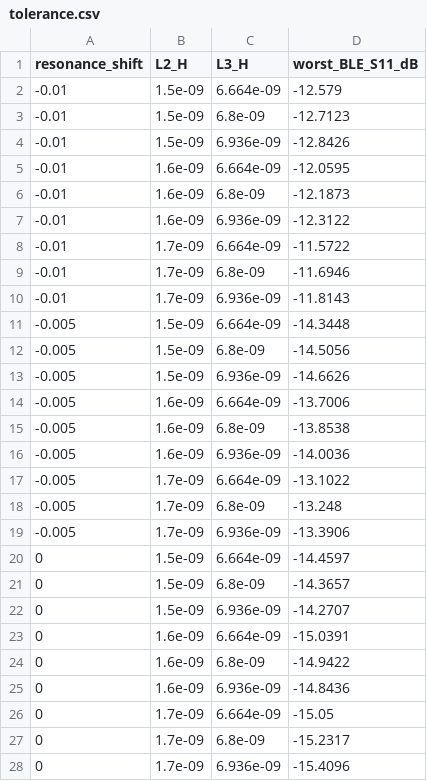
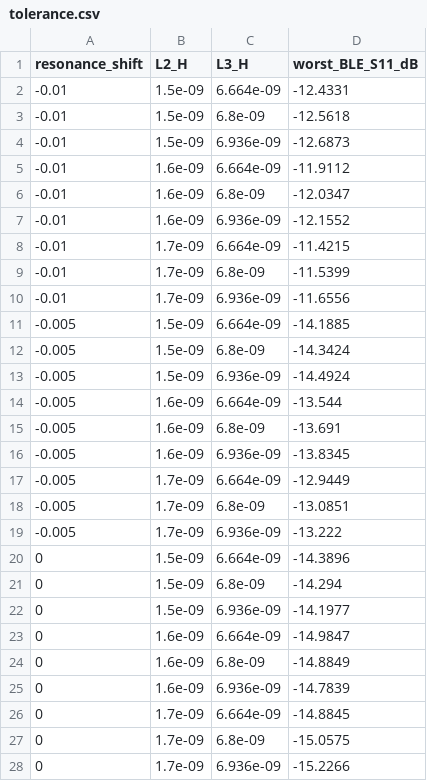
Before and after one commit to Stachu1/BLE_Sensor_Node, a CSV file: hardware/C23/testing/RF/antenna_C23-B/data/tolerance.csv, drawn as a sheet; only a part is shown; the diff covers the shown part only.

```diff
--- a/hardware/C23/testing/RF/antenna_C23-B/data/tolerance.csv
+++ b/hardware/C23/testing/RF/antenna_C23-B/data/tolerance.csv
@@ -1,28 +1,28 @@
 resonance_shift,L2_H,L3_H,worst_BLE_S11_dB
--0.01,1.5e-09,6.664e-09,-12.579
--0.01,1.5e-09,6.8e-09,-12.7123
--0.01,1.5e-09,6.936e-09,-12.8426
--0.01,1.6e-09,6.664e-09,-12.0595
--0.01,1.6e-09,6.8e-09,-12.1873
--0.01,1.6e-09,6.936e-09,-12.3122
--0.01,1.7e-09,6.664e-09,-11.5722
--0.01,1.7e-09,6.8e-09,-11.6946
--0.01,1.7e-09,6.936e-09,-11.8143
--0.005,1.5e-09,6.664e-09,-14.3448
--0.005,1.5e-09,6.8e-09,-14.5056
--0.005,1.5e-09,6.936e-09,-14.6626
--0.005,1.6e-09,6.664e-09,-13.7006
--0.005,1.6e-09,6.8e-09,-13.8538
--0.005,1.6e-09,6.936e-09,-14.0036
--0.005,1.7e-09,6.664e-09,-13.1022
--0.005,1.7e-09,6.8e-09,-13.248
--0.005,1.7e-09,6.936e-09,-13.3906
-0,1.5e-09,6.664e-09,-14.4597
-0,1.5e-09,6.8e-09,-14.3657
-0,1.5e-09,6.936e-09,-14.2707
-0,1.6e-09,6.664e-09,-15.0391
-0,1.6e-09,6.8e-09,-14.9422
-0,1.6e-09,6.936e-09,-14.8436
-0,1.7e-09,6.664e-09,-15.05
-0,1.7e-09,6.8e-09,-15.2317
-0,1.7e-09,6.936e-09,-15.4096
+-0.01,1.5e-09,6.664e-09,-12.4331
+-0.01,1.5e-09,6.8e-09,-12.5618
+-0.01,1.5e-09,6.936e-09,-12.6873
+-0.01,1.6e-09,6.664e-09,-11.9112
+-0.01,1.6e-09,6.8e-09,-12.0347
+-0.01,1.6e-09,6.936e-09,-12.1552
+-0.01,1.7e-09,6.664e-09,-11.4215
+-0.01,1.7e-09,6.8e-09,-11.5399
+-0.01,1.7e-09,6.936e-09,-11.6556
+-0.005,1.5e-09,6.664e-09,-14.1885
+-0.005,1.5e-09,6.8e-09,-14.3424
+-0.005,1.5e-09,6.936e-09,-14.4924
+-0.005,1.6e-09,6.664e-09,-13.544
+-0.005,1.6e-09,6.8e-09,-13.691
+-0.005,1.6e-09,6.936e-09,-13.8345
+-0.005,1.7e-09,6.664e-09,-12.9449
+-0.005,1.7e-09,6.8e-09,-13.0851
+-0.005,1.7e-09,6.936e-09,-13.222
+0,1.5e-09,6.664e-09,-14.3896
+0,1.5e-09,6.8e-09,-14.294
+0,1.5e-09,6.936e-09,-14.1977
+0,1.6e-09,6.664e-09,-14.9847
+0,1.6e-09,6.8e-09,-14.8849
+0,1.6e-09,6.936e-09,-14.7839
+0,1.7e-09,6.664e-09,-14.8845
+0,1.7e-09,6.8e-09,-15.0575
+0,1.7e-09,6.936e-09,-15.2266
```
Also changed, not shown: 18 edited cells elsewhere in this file, hardware/C23/testing/RF/antenna_C23-B/data/efficiency.csv, hardware/C23/testing/RF/antenna_C23-B/data/s11_matched_cascade.csv, 9 other files.
